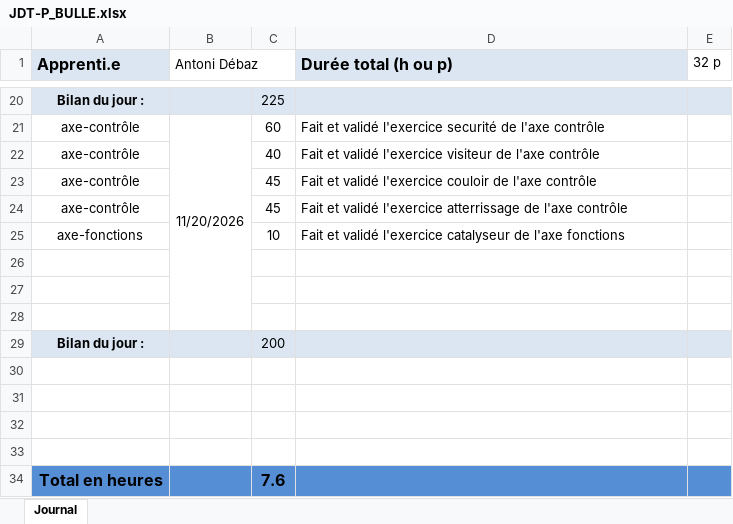
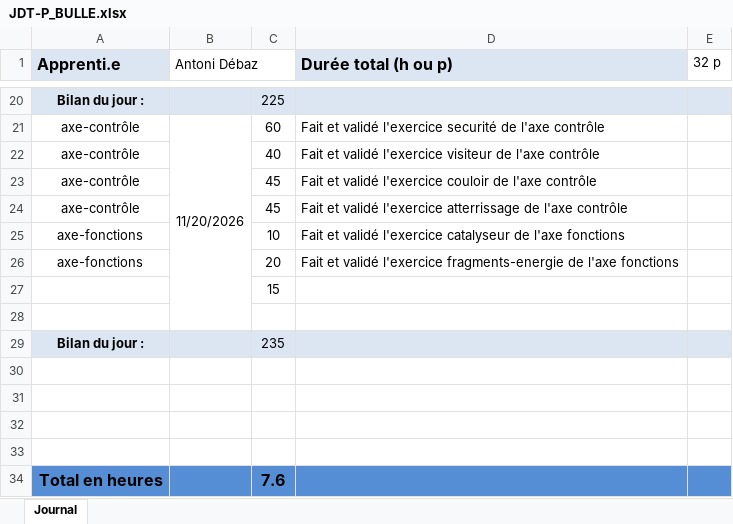
Before and after one commit to AntoDeba/P_BULLE_DEV-Projet1-Javascript, an Excel workbook: doc/JDT-P_BULLE.xlsx, sheet Journal, drawn as a sheet; only a part is shown, gaps mark what is left out; values as stored, in another font and other column widths than the file's, no borders; removed rows and columns are numbered as before the commit, all else as after; the diff names each change by its address in the sheet, - before the commit and + after, or states it on an @@ line.

Commit message:
feat(axe-fonction) Fait et validé l'exercice fragments-energie de l'axe fonctions

```diff
--- a/doc/JDT-P_BULLE.xlsx (sheet Journal)
+++ b/doc/JDT-P_BULLE.xlsx (sheet Journal)
+row 26: axe-fonctions |  | 20 | Fait et validé l'exercice fragments-energie de l'axe fonctions
+row 27:  |  | 15
-row 27: (empty)
-row 28: (empty)
-C29: 200
+C29: 235
```
Also changed, not shown: 1 other file.
